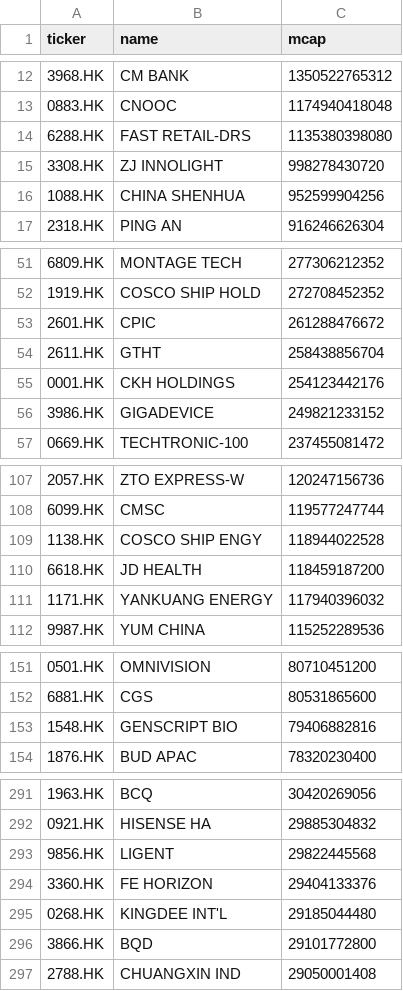
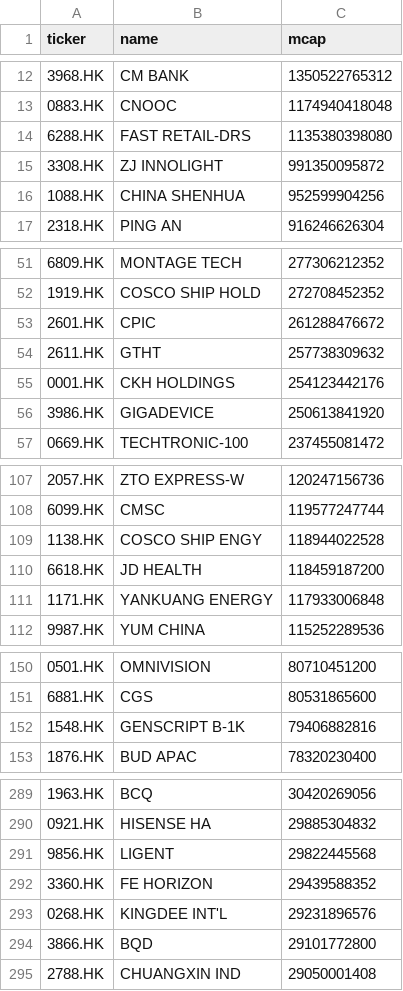
Before and after one commit to wenfeng-tech/quant-screener, a CSV file: data/universe_hk.csv, drawn as a sheet; only a part is shown, gaps mark what is left out; the diff covers the shown part only.

```diff
--- a/data/universe_hk.csv
+++ b/data/universe_hk.csv
@@ -14,3 +14,3 @@ ticker,name,mcap
 6288.HK,FAST RETAIL-DRS,1135380398080
-3308.HK,ZJ INNOLIGHT,998278430720
+3308.HK,ZJ INNOLIGHT,991350095872
 1088.HK,CHINA SHENHUA,952599904256
@@ -53,5 +53,5 @@ ticker,name,mcap
 2601.HK,CPIC,261288476672
-2611.HK,GTHT,258438856704
+2611.HK,GTHT,257738309632
 0001.HK,CKH HOLDINGS,254123442176
-3986.HK,GIGADEVICE,249821233152
+3986.HK,GIGADEVICE,250613841920
 0669.HK,TECHTRONIC-100,237455081472
@@ -110,3 +110,3 @@ ticker,name,mcap
 6618.HK,JD HEALTH,118459187200
-1171.HK,YANKUANG ENERGY,117940396032
+1171.HK,YANKUANG ENERGY,117933006848
 9987.HK,YUM CHINA,115252289536
@@ -152,3 +151,3 @@ ticker,name,mcap
 6881.HK,CGS,80531865600
-1548.HK,GENSCRIPT BIO,79406882816
+1548.HK,GENSCRIPT B-1K,79406882816
 1876.HK,BUD APAC,78320230400
@@ -293,4 +291,4 @@ ticker,name,mcap
 9856.HK,LIGENT,29822445568
-3360.HK,FE HORIZON,29404133376
-0268.HK,KINGDEE INT'L,29185044480
+3360.HK,FE HORIZON,29439588352
+0268.HK,KINGDEE INT'L,29231896576
 3866.HK,BQD,29101772800
```
Also changed, not shown: 6 added rows, 7 removed rows and 5 edited cells elsewhere in this file, data/universe_us.csv, 1 other file.
